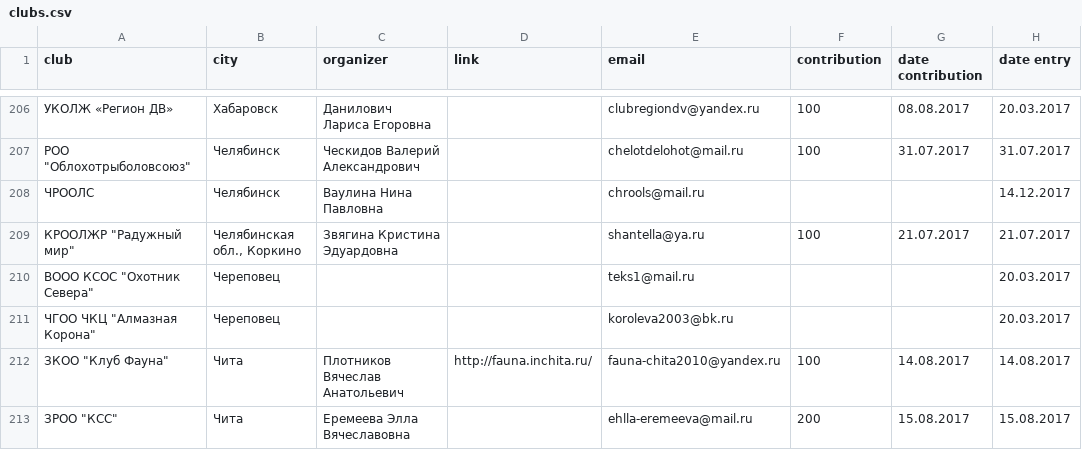
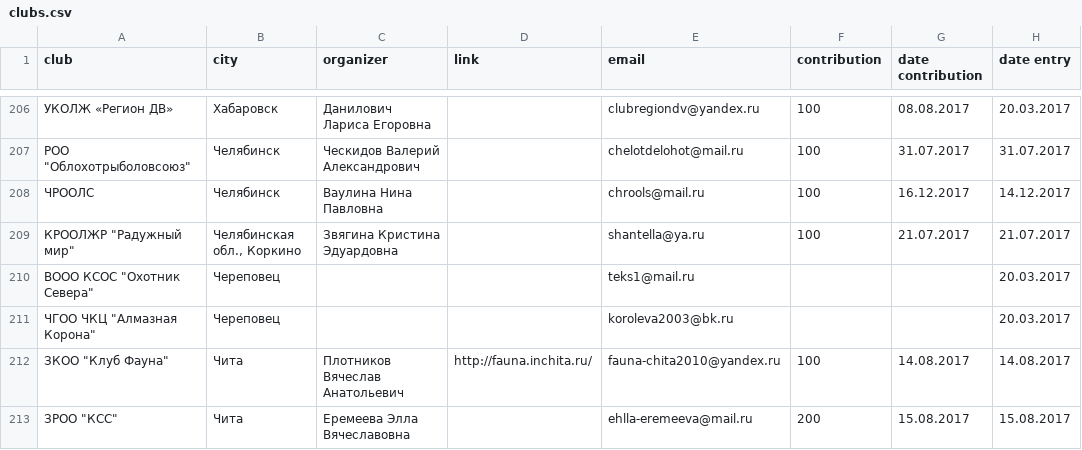
Before and after one commit to Itzamna/nkp-spitz, a CSV file: _data/clubs.csv, drawn as a sheet; only a part is shown, gaps mark what is left out.

Commit message:
update info

```diff
--- a/_data/clubs.csv
+++ b/_data/clubs.csv
@@ -207,3 +207,3 @@ club,city,organizer,link,email,contribution,date contribution,date entry
 "РОО ""Облохотрыболовсоюз""",Челябинск,Ческидов Валерий Александрович,,chelotdelohot@mail.ru,100,31.07.2017,31.07.2017
-ЧРООЛС,Челябинск,Ваулина Нина Павловна,,chrools@mail.ru,,,14.12.2017
+ЧРООЛС,Челябинск,Ваулина Нина Павловна,,chrools@mail.ru,100,16.12.2017,14.12.2017
 "КРООЛЖР ""Радужный мир""","Челябинская обл., Коркино",Звягина Кристина Эдуардовна,,shantella@ya.ru,100,21.07.2017,21.07.2017
```
